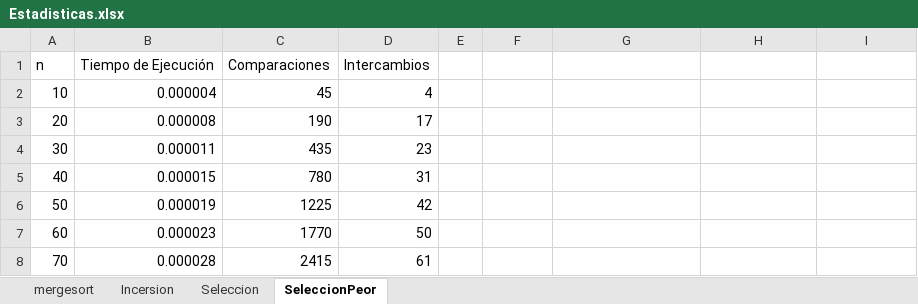
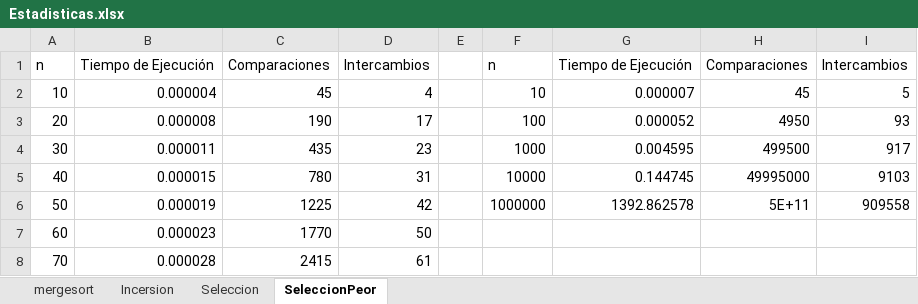
Before and after one commit to rengi0612/Tecnicas2020-1JFRM, an Excel workbook: TareaArchOrd/Estadisticas/Estadisticas.xlsx, sheet SeleccionPeor, drawn as a sheet; only a part is shown; values as stored, in another font and other column widths than the file's, no borders; the diff covers the shown part only; the diff names each change by its address in the sheet, - before the commit and + after, or states it on an @@ line.

```diff
--- a/TareaArchOrd/Estadisticas/Estadisticas.xlsx (sheet SeleccionPeor)
+++ b/TareaArchOrd/Estadisticas/Estadisticas.xlsx (sheet SeleccionPeor)
-F1: (empty)
+F1: n
-G1: (empty)
+G1: Tiempo de Ejecución
-H1: (empty)
+H1: Comparaciones
-I1: (empty)
+I1: Intercambios
-F2: (empty)
+F2: 10
-G2: (empty)
+G2: 0.000007
-H2: (empty)
+H2: 45
-I2: (empty)
+I2: 5
-F3: (empty)
+F3: 100
-G3: (empty)
+G3: 0.000052
-H3: (empty)
+H3: 4950
-I3: (empty)
+I3: 93
-F4: (empty)
+F4: 1000
-G4: (empty)
+G4: 0.004595
-H4: (empty)
+H4: 499500
-I4: (empty)
+I4: 917
-F5: (empty)
+F5: 10000
-G5: (empty)
+G5: 0.144745
-H5: (empty)
+H5: 49995000
-I5: (empty)
+I5: 9103
-F6: (empty)
+F6: 1000000
-G6: (empty)
+G6: 1392.862578
-H6: (empty)
+H6: 5E+11
-I6: (empty)
+I6: 909558
```
Also changed, not shown: 9 added rows elsewhere in this sheet, sheet mergesort, sheet Seleccion, sheet Incersion.
